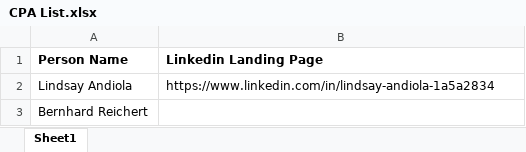
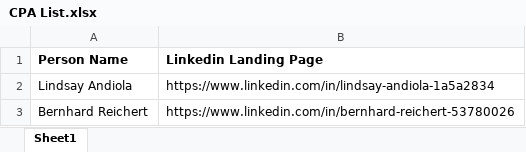
Before and after one commit to prabinnss/Extract_LinkedIn_LandingPage, an Excel workbook: Excel Files/CPA List.xlsx, sheet Sheet1, drawn as a sheet; values as stored, in another font and other column widths than the file's, no borders; the diff names each change by its address in the sheet, - before the commit and + after, or states it on an @@ line.

```diff
--- a/Excel Files/CPA List.xlsx (sheet Sheet1)
+++ b/Excel Files/CPA List.xlsx (sheet Sheet1)
-B3 (Linkedin Landing Page): (empty)
+B3 (Linkedin Landing Page): https://www.linkedin.com/in/bernhard-reichert-53780026
```
Also changed, not shown: 2 other files.
